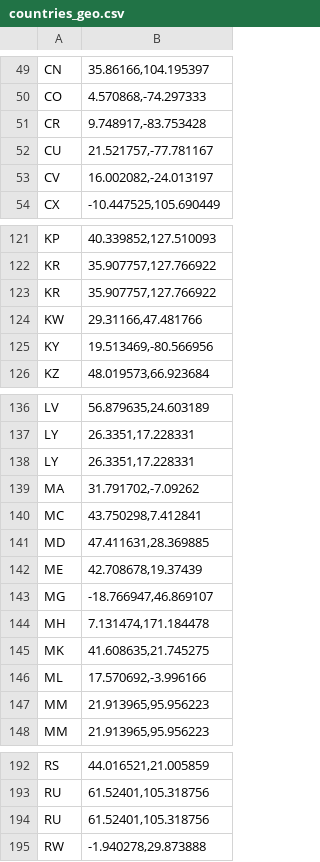
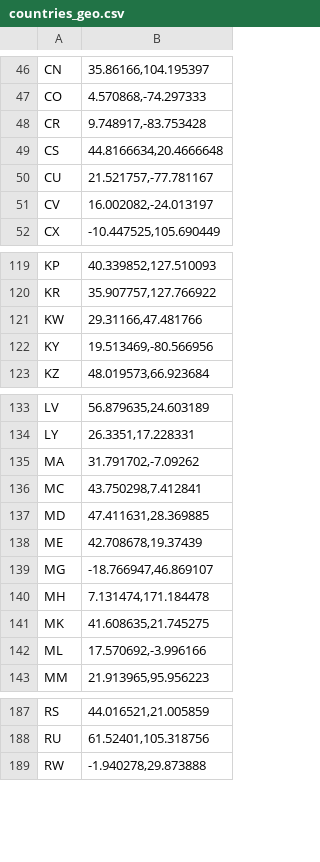
Before and after one commit to ffknob/searchflix, a CSV file: dictionaries/countries_geo.csv, drawn as a sheet; only a part is shown, gaps mark what is left out; the diff covers the shown part only.

```diff
--- a/dictionaries/countries_geo.csv
+++ b/dictionaries/countries_geo.csv
@@ -51,2 +48,3 @@ CO,"4.570868,-74.297333"
 CR,"9.748917,-83.753428"
+CS,"44.8166634,20.4666648"
 CU,"21.521757,-77.781167"
@@ -122,3 +120,2 @@ KP,"40.339852,127.510093"
 KR,"35.907757,127.766922"
-KR,"35.907757,127.766922"
 KW,"29.31166,47.481766"
@@ -137,3 +134,2 @@ LV,"56.879635,24.603189"
 LY,"26.3351,17.228331"
-LY,"26.3351,17.228331"
 MA,"31.791702,-7.09262"
@@ -146,3 +142,2 @@ MK,"41.608635,21.745275"
 ML,"17.570692,-3.996166"
-MM,"21.913965,95.956223"
 MM,"21.913965,95.956223"
@@ -193,3 +188,2 @@ RS,"44.016521,21.005859"
 RU,"61.52401,105.318756"
-RU,"61.52401,105.318756"
 RW,"-1.940278,29.873888"
```
Also changed, not shown: 4 added rows, 9 removed rows and 1 edited cell elsewhere in this file, 6 other files.
